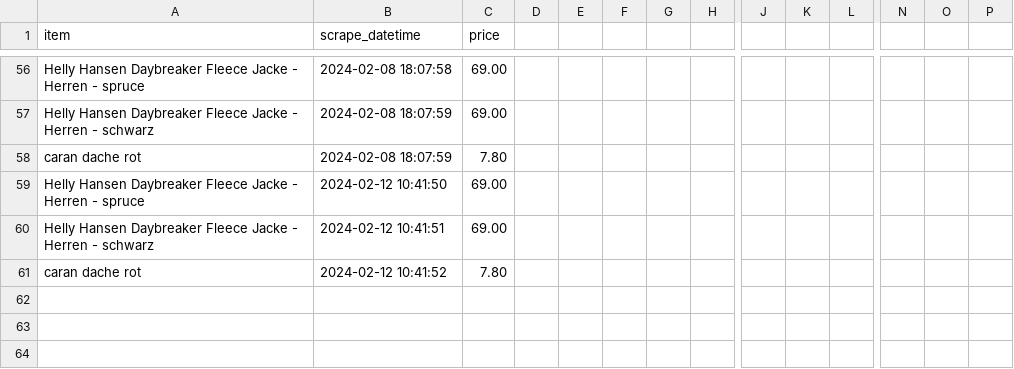
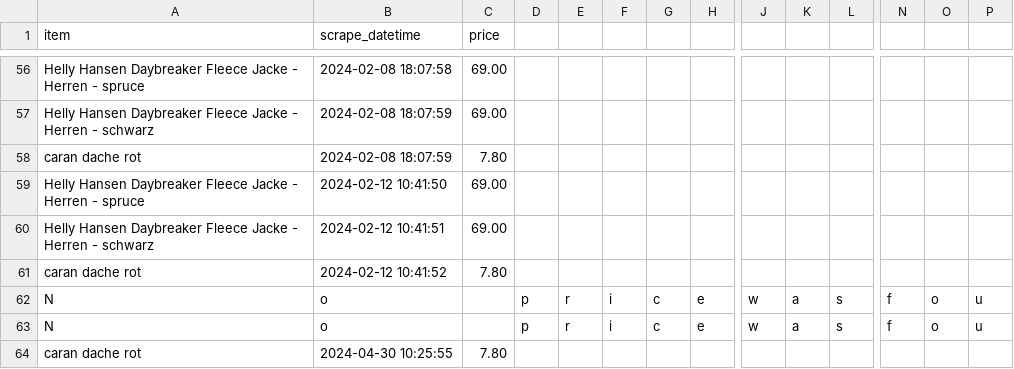
Before and after one commit to paulie-of-punskas/scrape_and_post, a CSV file: scrape_and_post/data/scraped_data.csv, drawn as a sheet; only a part is shown, gaps mark what is left out; rows hold the shown columns only; the diff names each change by its address in the sheet, - before the commit and + after, or states it on an @@ line.

```diff
--- a/scrape_and_post/data/scraped_data.csv
+++ b/scrape_and_post/data/scraped_data.csv
+row 62: N | o |  | p | r | i | c | e | w | a | s | f | o | u
+row 63: N | o |  | p | r | i | c | e | w | a | s | f | o | u
+row 64: caran dache rot | 2024-04-30 10:25:55 | 7.80
```
Also changed, not shown: 7 other files.
